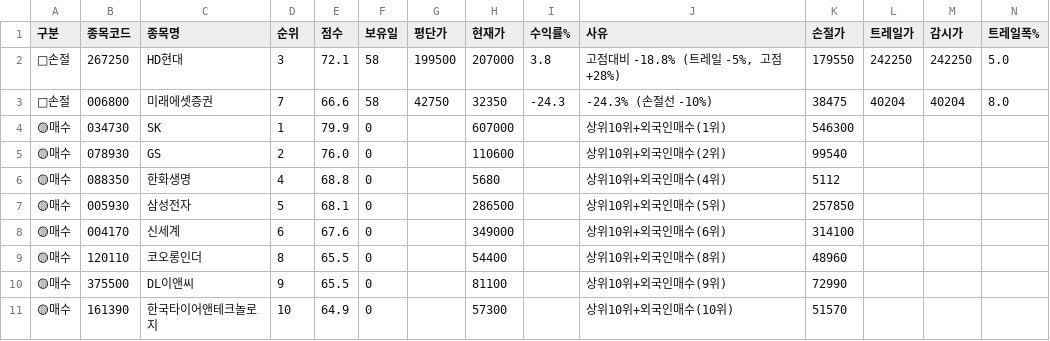
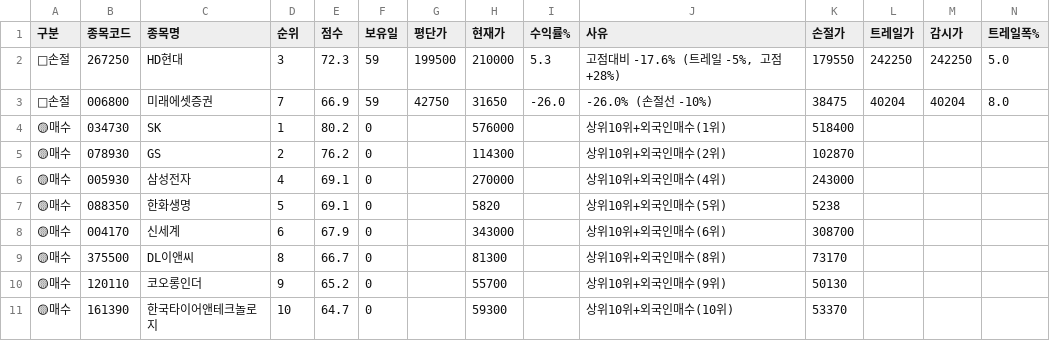
Before and after one commit to sunbmj4119-cmd/rich, a CSV file: data/signals_today.csv, drawn as a sheet; only a part is shown; removed rows and columns are numbered as before the commit, all else as after; rows hold the shown columns only; the diff names each change by its address in the sheet, - before the commit and + after, or states it on an @@ line.

```diff
--- a/data/signals_today.csv
+++ b/data/signals_today.csv
-E2 (점수): 72.1
+E2 (점수): 72.3
-F2:F3 (보유일): 58
+F2:F3 (보유일): 59
-H2 (현재가): 207000
+H2 (현재가): 210000
-I2 (수익률%): 3.8
+I2 (수익률%): 5.3
-J2 (사유): 고점대비 -18.8% (트레일 -5%, 고점 +28%)
+J2 (사유): 고점대비 -17.6% (트레일 -5%, 고점 +28%)
-E3 (점수): 66.6
+E3 (점수): 66.9
-H3 (현재가): 32350
+H3 (현재가): 31650
-I3 (수익률%): -24.3
+I3 (수익률%): -26.0
-J3 (사유): -24.3% (손절선 -10%)
+J3 (사유): -26.0% (손절선 -10%)
-E4 (점수): 79.9
+E4 (점수): 80.2
-H4 (현재가): 607000
+H4 (현재가): 576000
-K4 (손절가): 546300
+K4 (손절가): 518400
-E5 (점수): 76.0
+E5 (점수): 76.2
-H5 (현재가): 110600
+H5 (현재가): 114300
-K5 (손절가): 99540
+K5 (손절가): 102870
-row 6: 🟡매수 | 088350 | 한화생명 | 4 | 68.8 | 0 |  | 5680 |  | 상위10위+외국인매수(4위) | 5112
-D6 (순위): 5
+D6 (순위): 4
-E6 (점수): 68.1
+E6 (점수): 69.1
-H6 (현재가): 286500
+H6 (현재가): 270000
-J6 (사유): 상위10위+외국인매수(5위)
+J6 (사유): 상위10위+외국인매수(4위)
-K6 (손절가): 257850
+K6 (손절가): 243000
+row 7: 🟡매수 | 088350 | 한화생명 | 5 | 69.1 | 0 |  | 5820 |  | 상위10위+외국인매수(5위) | 5238
-E8 (점수): 67.6
+E8 (점수): 67.9
-H8 (현재가): 349000
+H8 (현재가): 343000
-K8 (손절가): 314100
+K8 (손절가): 308700
-row 9: 🟡매수 | 120110 | 코오롱인더 | 8 | 65.5 | 0 |  | 54400 |  | 상위10위+외국인매수(8위) | 48960
-D9 (순위): 9
+D9 (순위): 8
-E9 (점수): 65.5
+E9 (점수): 66.7
-H9 (현재가): 81100
+H9 (현재가): 81300
-J9 (사유): 상위10위+외국인매수(9위)
+J9 (사유): 상위10위+외국인매수(8위)
-K9 (손절가): 72990
+K9 (손절가): 73170
+row 10: 🟡매수 | 120110 | 코오롱인더 | 9 | 65.2 | 0 |  | 55700 |  | 상위10위+외국인매수(9위) | 50130
-E11 (점수): 64.9
+E11 (점수): 64.7
-H11 (현재가): 57300
+H11 (현재가): 59300
-K11 (손절가): 51570
+K11 (손절가): 53370
```
Also changed, not shown: 8 other files.
